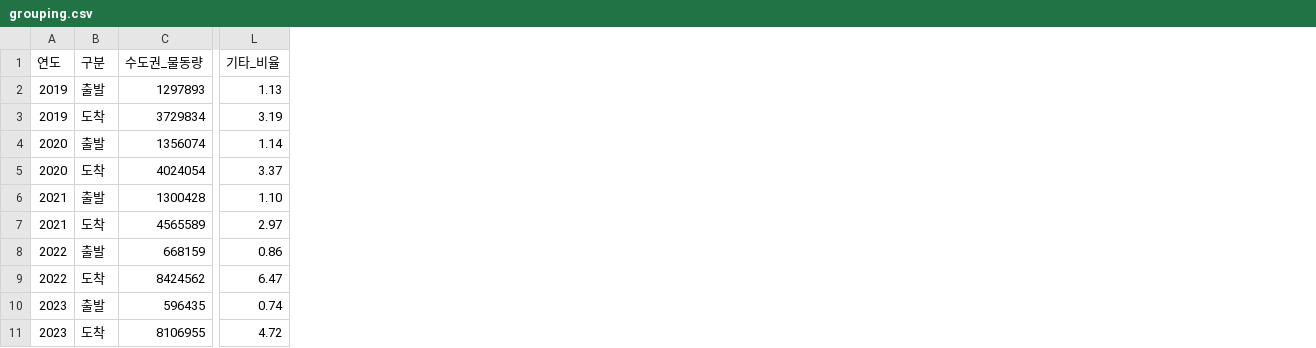
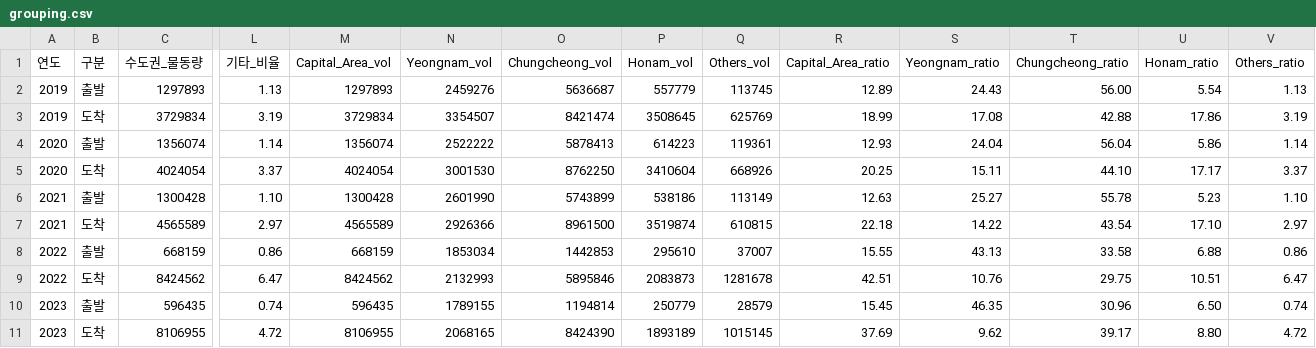
Before and after one commit to MacroSoft-04/Daejeon-cities-logistics-, a CSV file: NLIC/data/grouping.csv, drawn as a sheet; only a part is shown, gaps mark what is left out; the diff names each change by its address in the sheet, - before the commit and + after, or states it on an @@ line.

```diff
--- a/NLIC/data/grouping.csv
+++ b/NLIC/data/grouping.csv
+column M (Capital_Area_vol), rows 2-11: 1297893 | 3729834 | 1356074 | 4024054 | 1300428 | 4565589 | 668159 | 8424562 | 596435 | 8106955
+column N (Yeongnam_vol), rows 2-11: 2459276 | 3354507 | 2522222 | 3001530 | 2601990 | 2926366 | 1853034 | 2132993 | 1789155 | 2068165
+column O (Chungcheong_vol), rows 2-11: 5636687 | 8421474 | 5878413 | 8762250 | 5743899 | 8961500 | 1442853 | 5895846 | 1194814 | 8424390
+column P (Honam_vol), rows 2-11: 557779 | 3508645 | 614223 | 3410604 | 538186 | 3519874 | 295610 | 2083873 | 250779 | 1893189
+column Q (Others_vol), rows 2-11: 113745 | 625769 | 119361 | 668926 | 113149 | 610815 | 37007 | 1281678 | 28579 | 1015145
+column R (Capital_Area_ratio), rows 2-11: 12.89 | 18.99 | 12.93 | 20.25 | 12.63 | 22.18 | 15.55 | 42.51 | 15.45 | 37.69
+column S (Yeongnam_ratio), rows 2-11: 24.43 | 17.08 | 24.04 | 15.11 | 25.27 | 14.22 | 43.13 | 10.76 | 46.35 | 9.62
+column T (Chungcheong_ratio), rows 2-11: 56.00 | 42.88 | 56.04 | 44.10 | 55.78 | 43.54 | 33.58 | 29.75 | 30.96 | 39.17
+column U (Honam_ratio), rows 2-11: 5.54 | 17.86 | 5.86 | 17.17 | 5.23 | 17.10 | 6.88 | 10.51 | 6.50 | 8.80
+column V (Others_ratio), rows 2-11: 1.13 | 3.19 | 1.14 | 3.37 | 1.10 | 2.97 | 0.86 | 6.47 | 0.74 | 4.72
```
Also changed, not shown: NLIC/data/gap_21_22.csv, NLIC/data/gap_22_23.csv, 21 other files.
